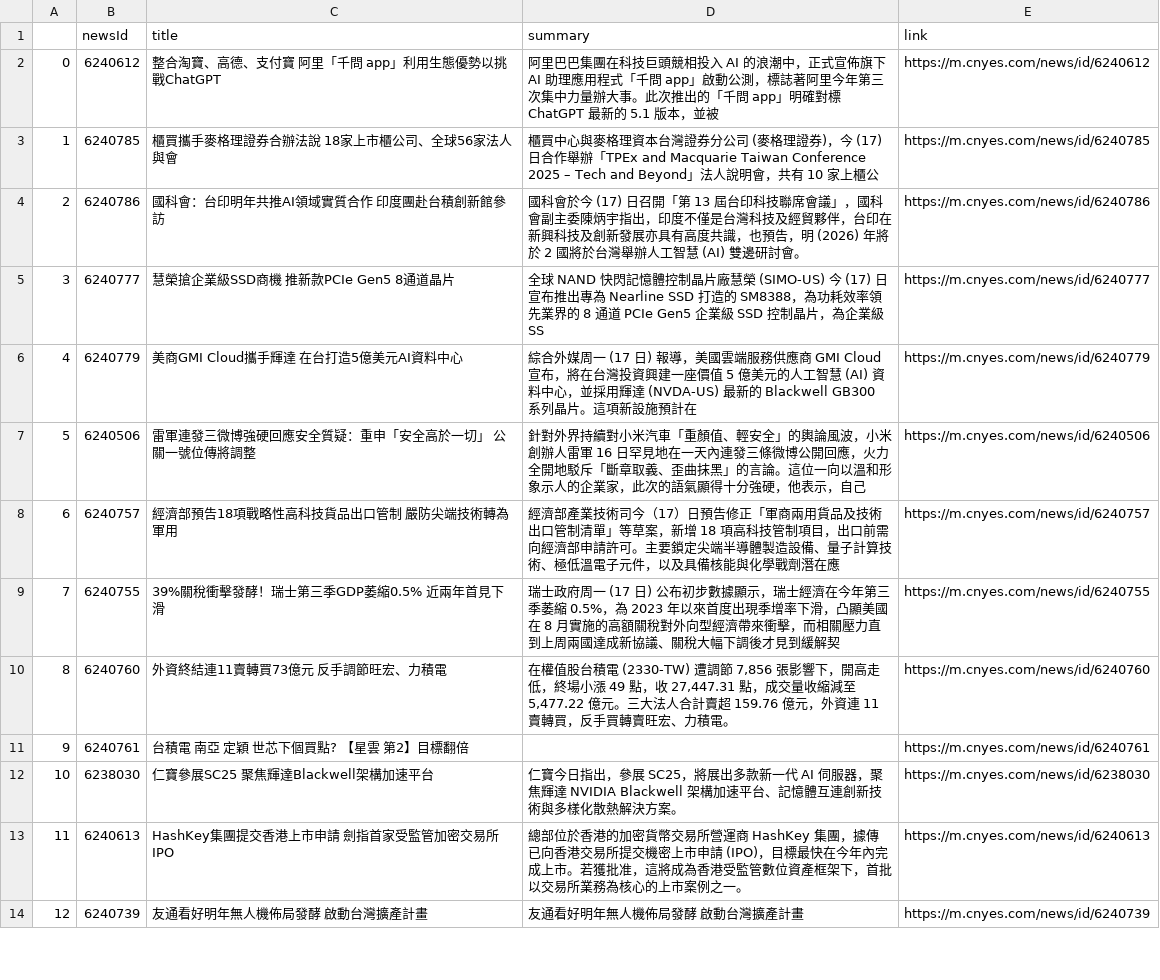
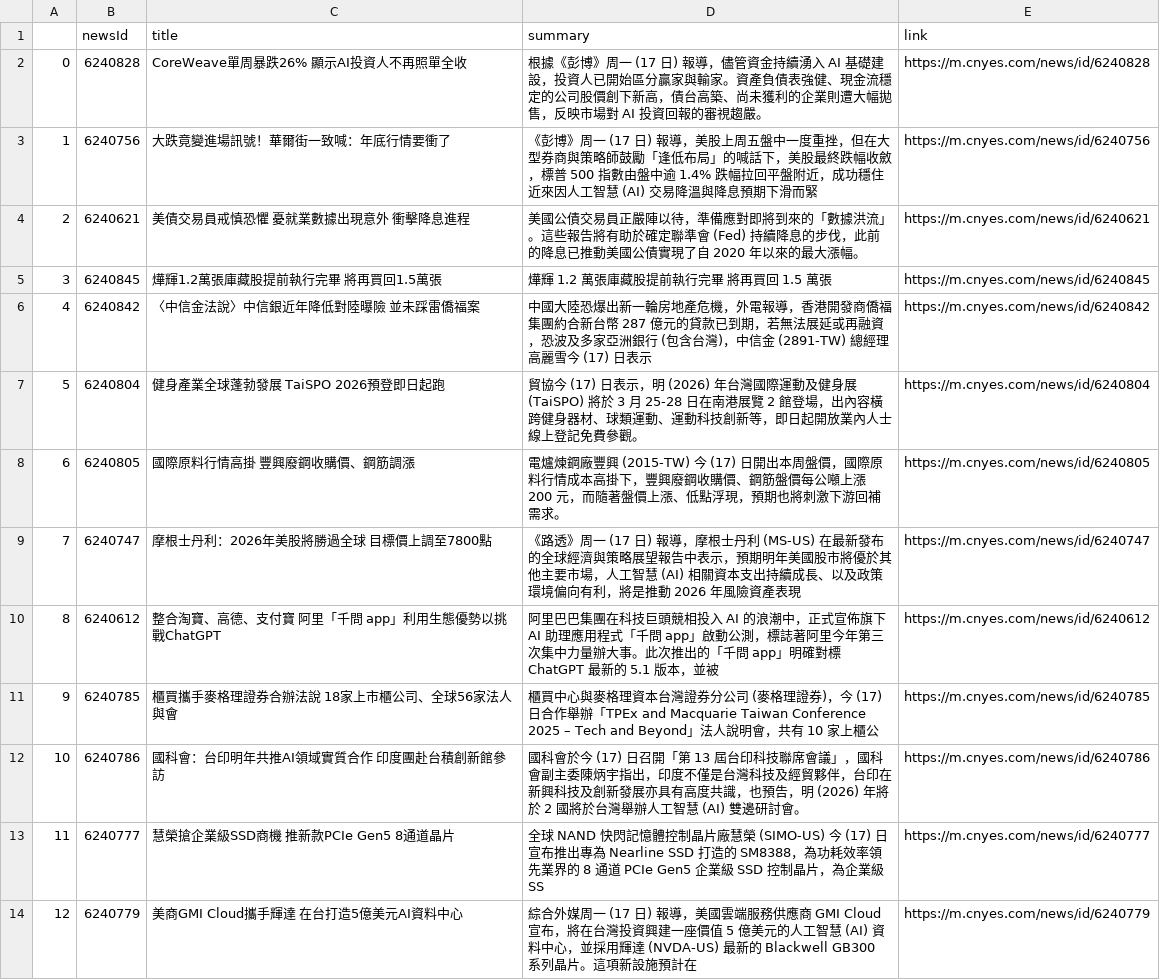
Before and after one commit to sonia9453/test_github_actions, a CSV file: news.csv, drawn as a sheet; only a part is shown; the shorter side is filled out with more unchanged rows; addresses are those after the commit; the diff names each change by its address in the sheet, - before the commit and + after, or states it on an @@ line.

Commit message:
更新鉅亨網

```diff
--- a/news.csv
+++ b/news.csv
+row 2: 0 | 6240828 | CoreWeave單周暴跌26% 顯示AI投資人不再照單全收 | 根據《彭博》周一 (17 日) 報導，儘管資金持續湧入 AI 基礎建設，投資人已開始區分贏家與輸家。資產負債表強健、現金流穩定的公司股價創下新高，債台高築、尚未獲利的企業則遭大幅拋售，反映市場對 AI 投資回報的審視趨嚴。 | https://m.cnyes.com/news/id/6240828
+row 3: 1 | 6240756 | 大跌竟變進場訊號！華爾街一致喊：年底行情要衝了 | 《彭博》周一 (17 日) 報導，美股上周五盤中一度重挫，但在大型券商與策略師鼓勵「逢低布局」的喊話下，美股最終跌幅收斂，標普 500 指數由盤中逾 1.4% 跌幅拉回平盤附近，成功穩住近來因人工智慧 (AI) 交易降溫與降息預期下滑而緊 | https://m.cnyes.com/news/id/6240756
+row 4: 2 | 6240621 | 美債交易員戒慎恐懼 憂就業數據出現意外 衝擊降息進程 | 美國公債交易員正嚴陣以待，準備應對即將到來的「數據洪流」。這些報告將有助於確定聯準會 (Fed) 持續降息的步伐，此前的降息已推動美國公債實現了自 2020 年以來的最大漲幅。 | https://m.cnyes.com/news/id/6240621
+row 5: 3 | 6240845 | 燁輝1.2萬張庫藏股提前執行完畢 將再買回1.5萬張 | 燁輝 1.2 萬張庫藏股提前執行完畢 將再買回 1.5 萬張 | https://m.cnyes.com/news/id/6240845
+row 6: 4 | 6240842 | 〈中信金法說〉中信銀近年降低對陸曝險 並未踩雷僑福案 | 中國大陸恐爆出新一輪房地產危機，外電報導，香港開發商僑福集團約合新台幣 287 億元的貸款已到期，若無法展延或再融資，恐波及多家亞洲銀行 (包含台灣)，中信金 (2891-TW) 總經理高麗雪今 (17) 日表示 | https://m.cnyes.com/news/id/6240842
+row 7: 5 | 6240804 | 健身產業全球蓬勃發展 TaiSPO 2026預登即日起跑 | 貿協今 (17) 日表示，明 (2026) 年台灣國際運動及健身展 (TaiSPO) 將於 3 月 25-28 日在南港展覽 2 館登場，出內容橫跨健身器材、球類運動、運動科技創新等，即日起開放業內人士線上登記免費參觀。 | https://m.cnyes.com/news/id/6240804
+row 8: 6 | 6240805 | 國際原料行情高掛 豐興廢鋼收購價、鋼筋調漲 | 電爐煉鋼廠豐興 (2015-TW) 今 (17) 日開出本周盤價，國際原料行情成本高掛下，豐興廢鋼收購價、鋼筋盤價每公噸上漲 200 元，而隨著盤價上漲、低點浮現，預期也將刺激下游回補需求。 | https://m.cnyes.com/news/id/6240805
+row 9: 7 | 6240747 | 摩根士丹利：2026年美股將勝過全球 目標價上調至7800點 | 《路透》周一 (17 日) 報導，摩根士丹利 (MS-US) 在最新發布的全球經濟與策略展望報告中表示，預期明年美國股市將優於其他主要市場，人工智慧 (AI) 相關資本支出持續成長、以及政策環境偏向有利，將是推動 2026 年風險資產表現 | https://m.cnyes.com/news/id/6240747
@@ column A renumbered from row 10 down @@
```
